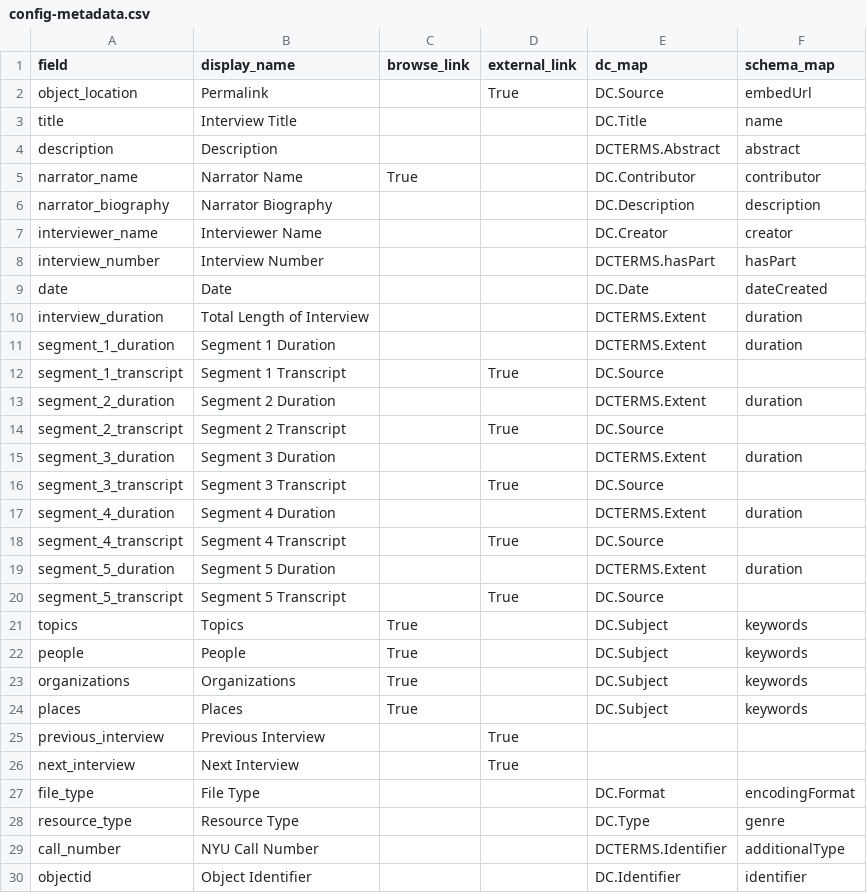
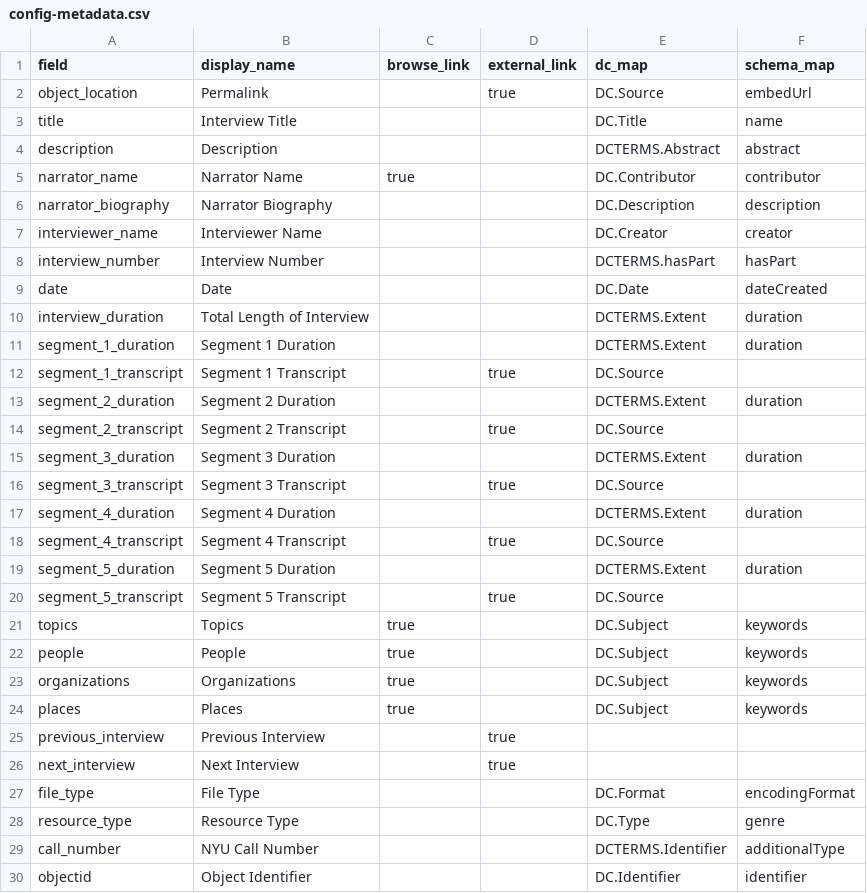
Before and after one commit to info663-fa23/team3, a CSV file: _data/config-metadata.csv, drawn as a sheet.

Commit message:
Update config-metadata.csv

```diff
--- a/_data/config-metadata.csv
+++ b/_data/config-metadata.csv
@@ -1,6 +1,6 @@
 field,display_name,browse_link,external_link,dc_map,schema_map
-object_location,Permalink,,True,DC.Source,embedUrl
+object_location,Permalink,,true,DC.Source,embedUrl
 title,Interview Title,,,DC.Title,name
 description,Description,,,DCTERMS.Abstract,abstract
-narrator_name,Narrator Name,True,,DC.Contributor,contributor
+narrator_name,Narrator Name,true,,DC.Contributor,contributor
 narrator_biography,Narrator Biography,,,DC.Description,description
@@ -11,17 +11,17 @@ interview_duration,Total Length of Interview,,,DCTERMS.Extent,duration
 segment_1_duration,Segment 1 Duration,,,DCTERMS.Extent,duration
-segment_1_transcript,Segment 1 Transcript,,True,DC.Source,
+segment_1_transcript,Segment 1 Transcript,,true,DC.Source,
 segment_2_duration,Segment 2 Duration,,,DCTERMS.Extent,duration
-segment_2_transcript,Segment 2 Transcript,,True,DC.Source,
+segment_2_transcript,Segment 2 Transcript,,true,DC.Source,
 segment_3_duration,Segment 3 Duration,,,DCTERMS.Extent,duration
-segment_3_transcript,Segment 3 Transcript,,True,DC.Source,
+segment_3_transcript,Segment 3 Transcript,,true,DC.Source,
 segment_4_duration,Segment 4 Duration,,,DCTERMS.Extent,duration
-segment_4_transcript,Segment 4 Transcript,,True,DC.Source,
+segment_4_transcript,Segment 4 Transcript,,true,DC.Source,
 segment_5_duration,Segment 5 Duration,,,DCTERMS.Extent,duration
-segment_5_transcript,Segment 5 Transcript,,True,DC.Source,
-topics,Topics,True,,DC.Subject,keywords
-people,People,True,,DC.Subject,keywords
-organizations,Organizations,True,,DC.Subject,keywords
-places,Places,True,,DC.Subject,keywords
-previous_interview,Previous Interview,,True,,
-next_interview,Next Interview,,True,,
+segment_5_transcript,Segment 5 Transcript,,true,DC.Source,
+topics,Topics,true,,DC.Subject,keywords
+people,People,true,,DC.Subject,keywords
+organizations,Organizations,true,,DC.Subject,keywords
+places,Places,true,,DC.Subject,keywords
+previous_interview,Previous Interview,,true,,
+next_interview,Next Interview,,true,,
 file_type,File Type,,,DC.Format,encodingFormat
```
